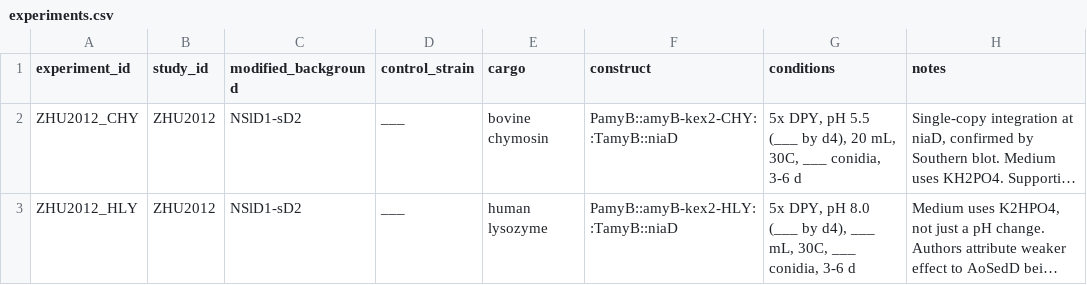
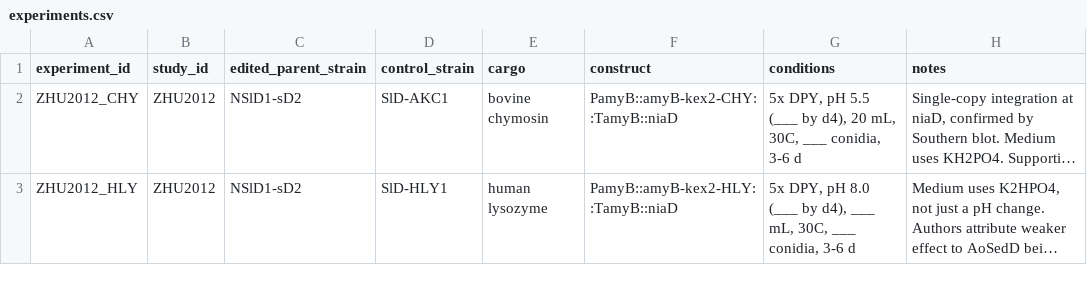
Before and after one commit to thedstrat/aoryzae-secretion-benchmark, a CSV file: data/experiments.csv, drawn as a sheet; long unchanged cells end in …; the diff names each change by its address in the sheet, - before the commit and + after, or states it on an @@ line.

```diff
--- a/data/experiments.csv
+++ b/data/experiments.csv
-C1: modified_background
+C1: edited_parent_strain
-D2 (control_strain): ___
+D2 (control_strain): SlD-AKC1
-D3 (control_strain): ___
+D3 (control_strain): SlD-HLY1
```
Also changed, not shown: data/studies.csv, 1 other file.
